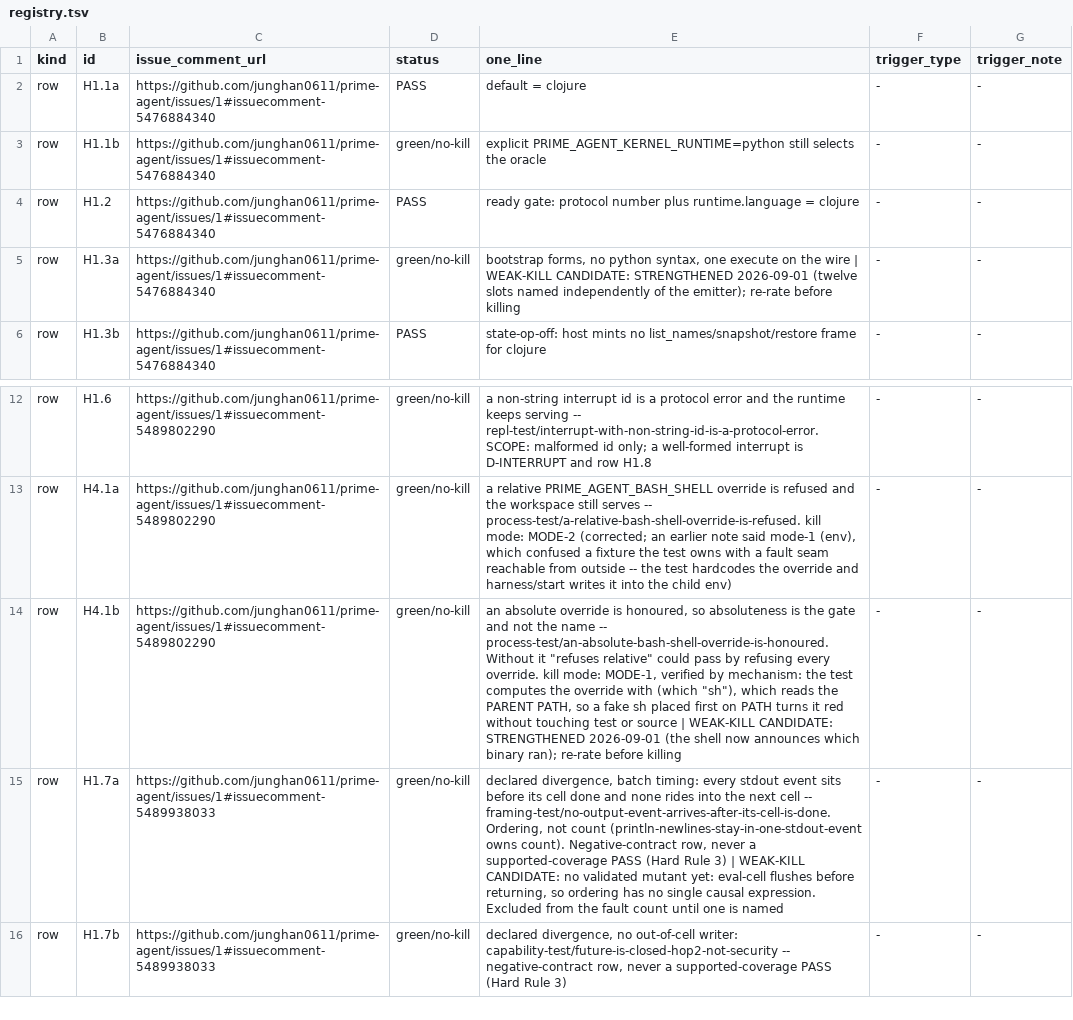
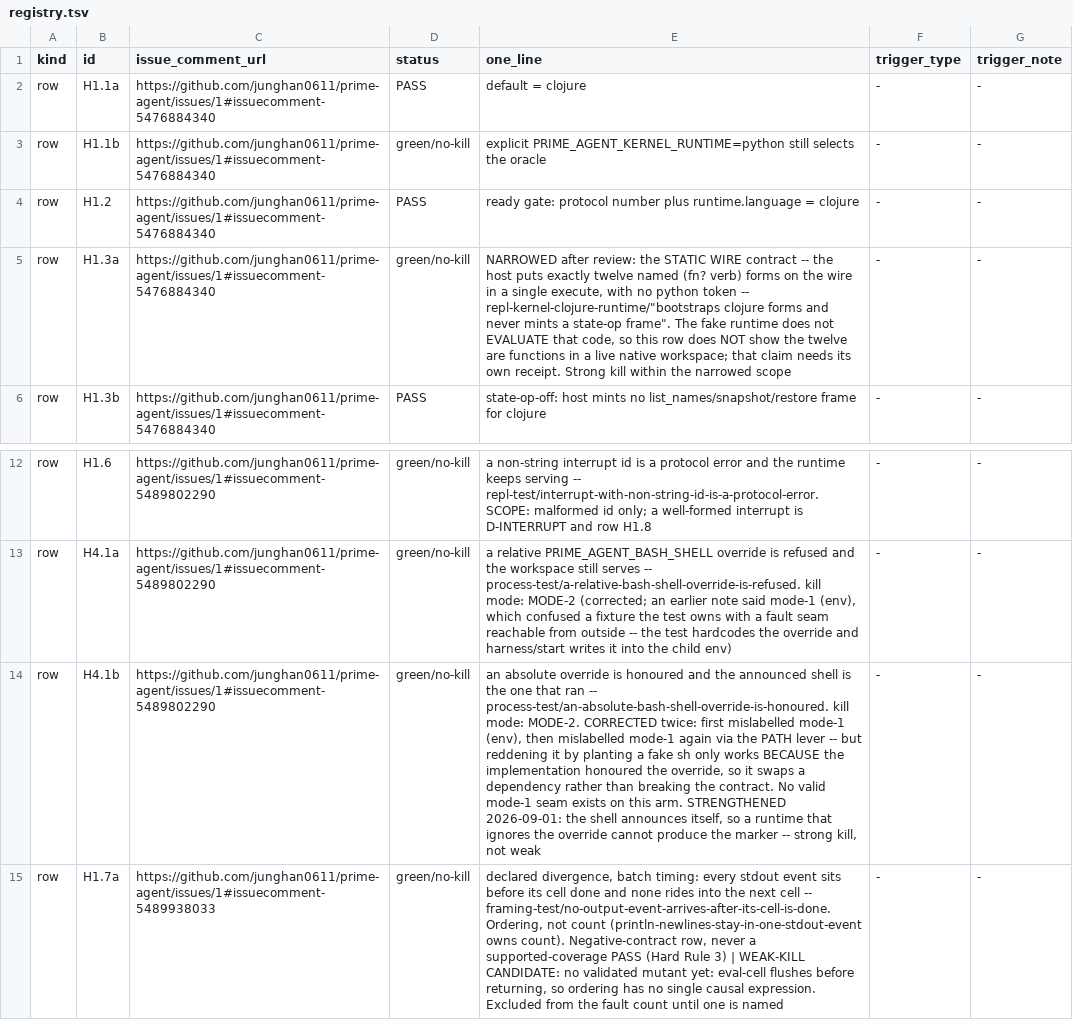
Before and after one commit to junghan0611/prime-agent, a TSV file: evals/coverage-denominator/registry.tsv, drawn as a sheet; only a part is shown, gaps mark what is left out; the shorter side is filled out with more unchanged rows; the diff names each change by its address in the sheet, - before the commit and + after, or states it on an @@ line.

Commit message:
docs(evals): correct the kill mode a second time, and narrow the bootstrap row
The registry still said H4.1b was mode-1 while the plan said no valid
mode-1 seam exists. Reddening that row by planting a fake sh on PATH works
only because the implementation honoured the override, so it swaps a
dependency instead of breaking a contract. It is mode-2, and the entry now
carries both wrong labels and why each was wrong.

H1.3a is narrowed to what its test can see: the host puts exactly twelve
named (fn? verb) forms on the wire in one execute. The fake runtime never
evaluates that code, so the row does not show the twelve are functions in
a live workspace, and the entry says that claim needs its own receipt.

Both leave the weak-kill list: strengthened, they bite.

```diff
--- a/evals/coverage-denominator/registry.tsv
+++ b/evals/coverage-denominator/registry.tsv
-E5 (one_line): bootstrap forms, no python syntax, one execute on the wire | WEAK-KILL CANDIDATE: STRENGTHENED 2026-09-01 (twelve slots named independently of the emitter); re-rate before killing
+E5 (one_line): NARROWED after review: the STATIC WIRE contract -- the host puts exactly twelve named (fn? verb) forms on the wire in a single execute, with no python token -- repl-kernel-clojure-runtime/"bootstraps clojure forms and never mints a state-op frame". The fake runtime does not EVALUATE that code, so this row does NOT show the twelve are functions in a live native workspace; that claim needs its own receipt. Strong kill within the narrowed scope
-E14 (one_line): …override is honoured, so absoluteness is the gate and not the name -- process-test/an-absolute-bash-shell-override-is-honoured. Without it "refuses relative" could pass by refusing every override. kill mode: MODE-1, verified by mechanism: the test computes the override with (which "sh"), which reads the PARENT PATH, so a fake sh placed first on PATH turns it red without touching test or source | WEAK-KILL CANDIDATE: STRENGTHENED 2026-09-01 (the shell now announces which binary ran); re-rate before killing
+E14 (one_line): …override is honoured and the announced shell is the one that ran -- process-test/an-absolute-bash-shell-override-is-honoured. kill mode: MODE-2. CORRECTED twice: first mislabelled mode-1 (env), then mislabelled mode-1 again via the PATH lever -- but reddening it by planting a fake sh only works BECAUSE the implementation honoured the override, so it swaps a dependency rather than breaking the contract. No valid mode-1 seam exists on this arm. STRENGTHENED 2026-09-01: the shell announces itself, so a runtime that ignores the override cannot produce the marker -- strong kill, not weak
```
